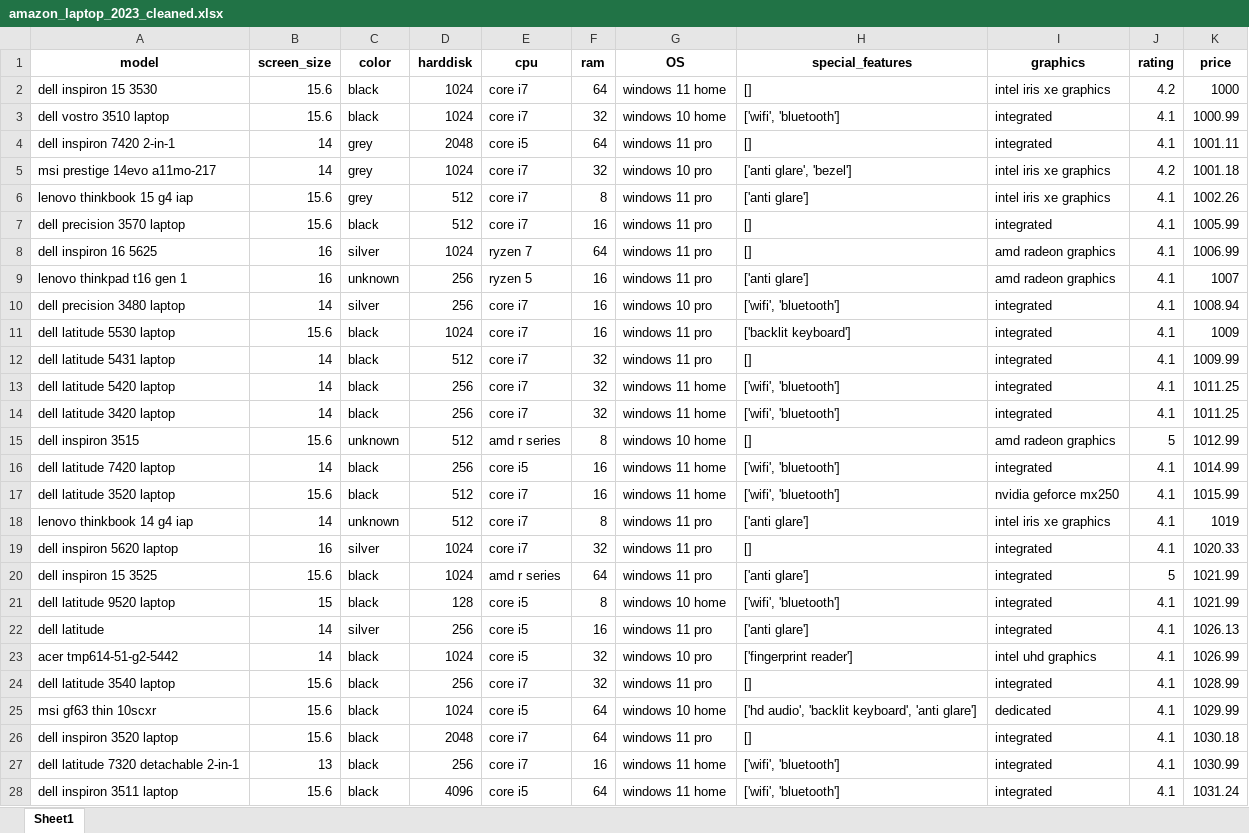
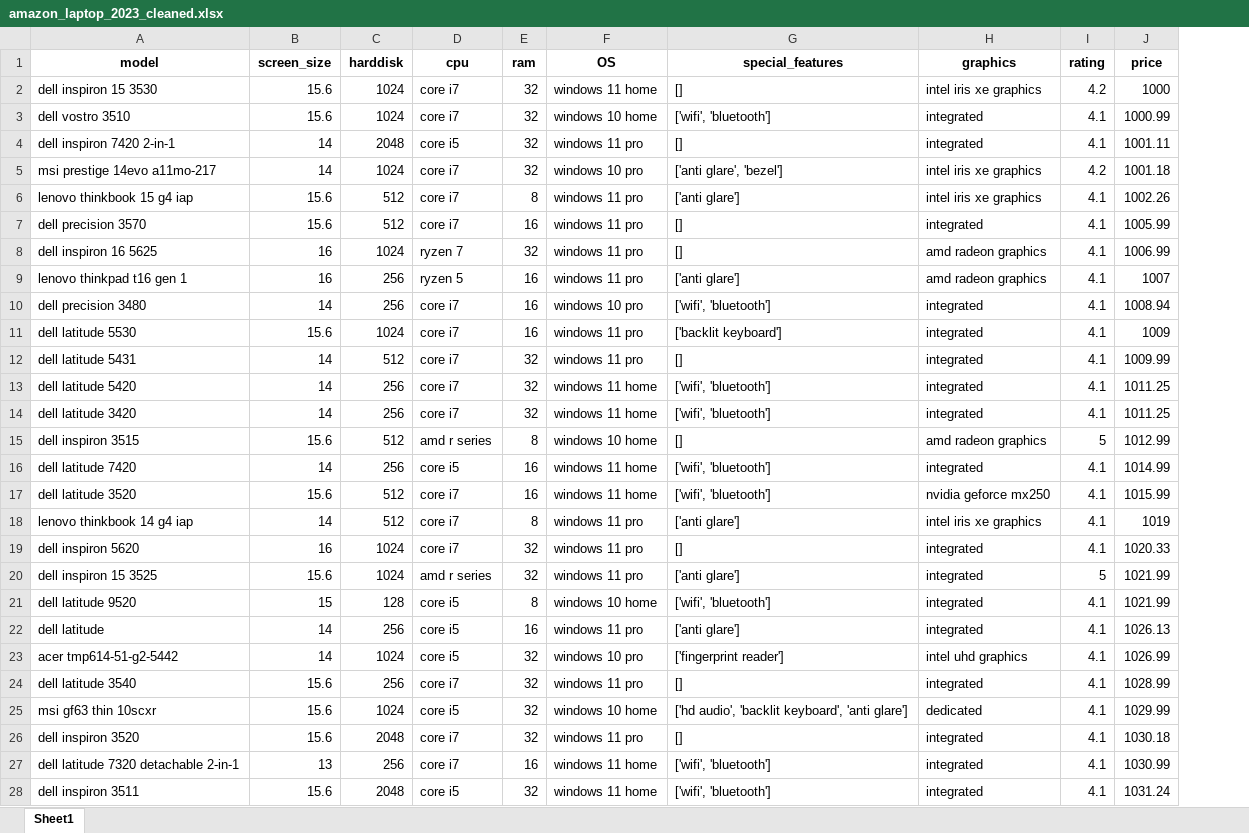
Before and after one commit to LukePerry14/Laptop_Data_Cleaning, an Excel workbook: amazon_laptop_2023_cleaned.xlsx, sheet Sheet1, drawn as a sheet; only a part is shown; values as stored, in another font and other column widths than the file's, no borders; removed rows and columns are numbered as before the commit, all else as after; the diff covers the shown part only; the diff names each change by its address in the sheet, - before the commit and + after, or states it on an @@ line.

```diff
--- a/amazon_laptop_2023_cleaned.xlsx (sheet Sheet1)
+++ b/amazon_laptop_2023_cleaned.xlsx (sheet Sheet1)
-column C (color), rows 2-28: black | black | grey | grey | grey | black | silver | unknown | silver | black | black | black | black | unknown | black | black | unknown | silver | black | black | silver | black | black | black | black | black | black
-E2 (ram): 64
+E2 (ram): 32
-A3 (model): dell vostro 3510 laptop
+A3 (model): dell vostro 3510
-E4 (ram): 64
+E4 (ram): 32
-A7 (model): dell precision 3570 laptop
+A7 (model): dell precision 3570
-E8 (ram): 64
+E8 (ram): 32
-A10 (model): dell precision 3480 laptop
+A10 (model): dell precision 3480
-A11 (model): dell latitude 5530 laptop
+A11 (model): dell latitude 5530
-A12 (model): dell latitude 5431 laptop
+A12 (model): dell latitude 5431
-A13 (model): dell latitude 5420 laptop
+A13 (model): dell latitude 5420
-A14 (model): dell latitude 3420 laptop
+A14 (model): dell latitude 3420
-A16 (model): dell latitude 7420 laptop
+A16 (model): dell latitude 7420
-A17 (model): dell latitude 3520 laptop
+A17 (model): dell latitude 3520
-A19 (model): dell inspiron 5620 laptop
+A19 (model): dell inspiron 5620
-E20 (ram): 64
+E20 (ram): 32
-A21 (model): dell latitude 9520 laptop
+A21 (model): dell latitude 9520
-A24 (model): dell latitude 3540 laptop
+A24 (model): dell latitude 3540
-E25:E26 (ram): 64
+E25:E26 (ram): 32
-A26 (model): dell inspiron 3520 laptop
+A26 (model): dell inspiron 3520
-A28 (model): dell inspiron 3511 laptop
+A28 (model): dell inspiron 3511
-C28 (harddisk): 4096
+C28 (harddisk): 2048
-E28 (ram): 64
+E28 (ram): 32
```
Also changed, not shown: 22 removed rows and 163 edited cells elsewhere in this sheet, 27 other files.
